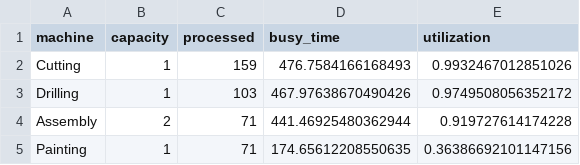
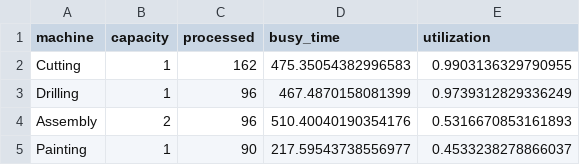
Before and after one commit to Mennah-Elsheikh/production_line_digital_twin, a CSV file: data/results/machine_stats.csv, drawn as a sheet.

```diff
--- a/data/results/machine_stats.csv
+++ b/data/results/machine_stats.csv
@@ -1,5 +1,5 @@
 machine,capacity,processed,busy_time,utilization
-Cutting,1,159,476.7584166168493,0.9932467012851026
-Drilling,1,103,467.97638670490426,0.9749508056352172
-Assembly,2,71,441.46925480362944,0.919727614174228
-Painting,1,71,174.65612208550635,0.36386692101147156
+Cutting,1,162,475.35054382996583,0.9903136329790955
+Drilling,1,96,467.4870158081399,0.9739312829336249
+Assembly,2,96,510.40040190354176,0.5316670853161893
+Painting,1,90,217.59543738556977,0.4533238278866037
```
Also changed, not shown: data/results/queue_data.csv, data/results/wip_data.csv, 1 other file.
